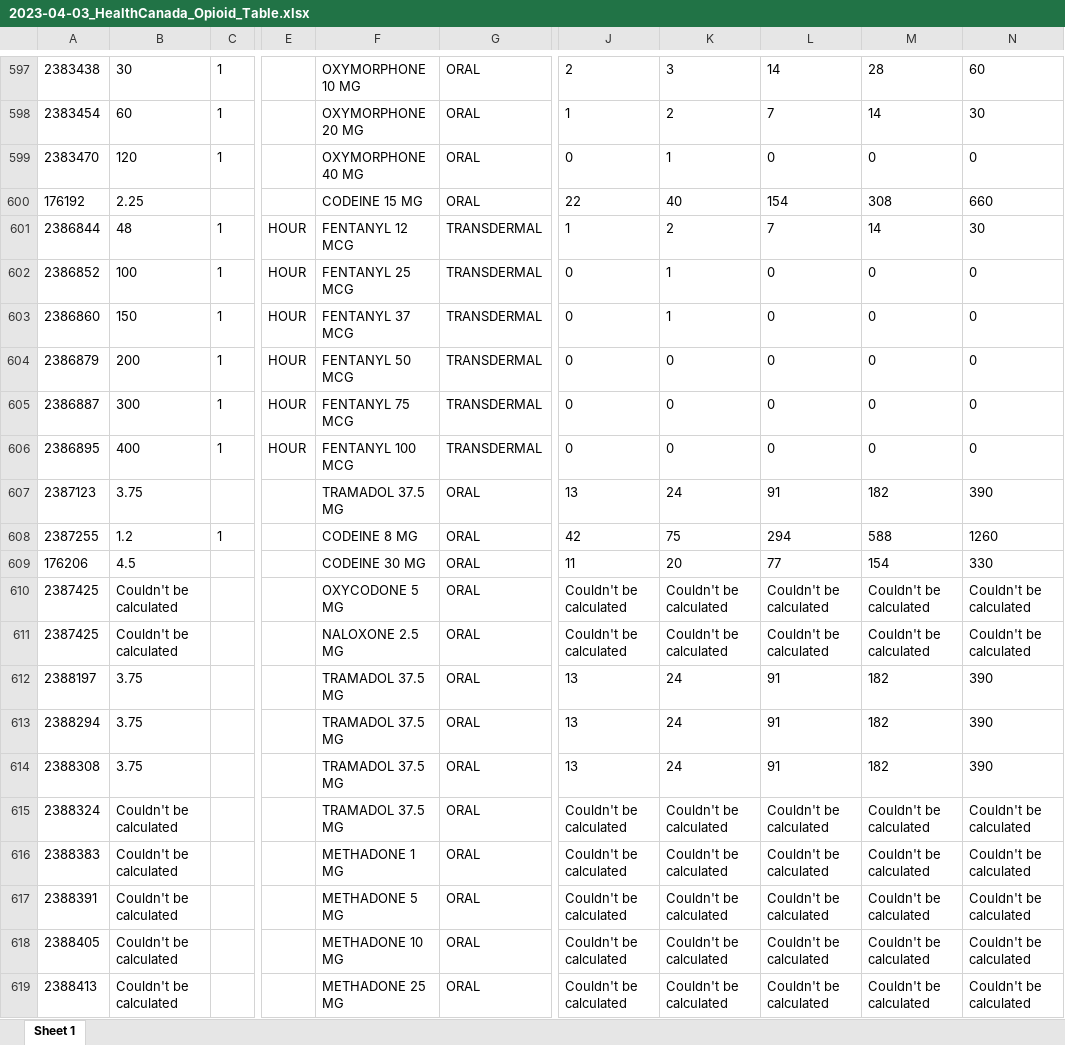
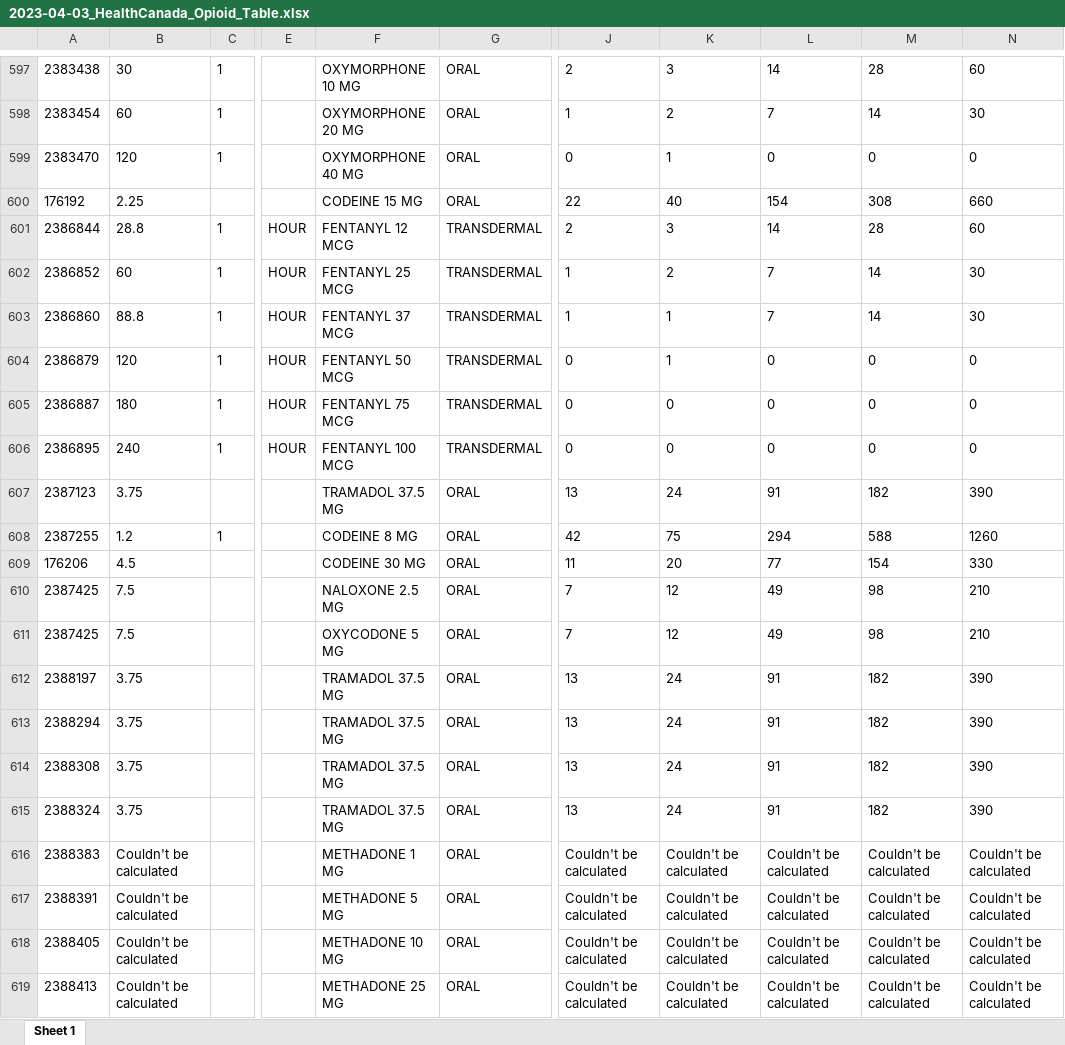
Before and after one commit to ankonahouston/OralOpioids, an Excel workbook: inst/download/2023-04-03_HealthCanada_Opioid_Table.xlsx, sheet Sheet 1, drawn as a sheet; only a part is shown, gaps mark what is left out; values as stored, in another font and other column widths than the file's, no borders; the diff covers the shown part only; the diff names each change by its address in the sheet, - before the commit and + after, or states it on an @@ line.

```diff
--- a/inst/download/2023-04-03_HealthCanada_Opioid_Table.xlsx (sheet Sheet 1)
+++ b/inst/download/2023-04-03_HealthCanada_Opioid_Table.xlsx (sheet Sheet 1)
-B601: 48
+B601: 28.8
-J601: 1
+J601: 2
-K601: 2
+K601: 3
-L601: 7
+L601: 14
-M601: 14
+M601: 28
-N601: 30
+N601: 60
-B602: 100
+B602: 60
-J602:J603: 0
+J602:J603: 1
-K602: 1
+K602: 2
-L602:L603: 0
+L602:L603: 7
-M602:M603: 0
+M602:M603: 14
-N602:N603: 0
+N602:N603: 30
-B603: 150
+B603: 88.8
-B604: 200
+B604: 120
-K604: 0
+K604: 1
-B605: 300
+B605: 180
-B606: 400
+B606: 240
-B610:B611: Couldn't be calculated
+B610:B611: 7.5
-F610: OXYCODONE 5 MG
+F610: NALOXONE 2.5 MG
-J610:J611: Couldn't be calculated
+J610:J611: 7
-K610:K611: Couldn't be calculated
+K610:K611: 12
-L610:L611: Couldn't be calculated
+L610:L611: 49
-M610:M611: Couldn't be calculated
+M610:M611: 98
-N610:N611: Couldn't be calculated
+N610:N611: 210
-F611: NALOXONE 2.5 MG
+F611: OXYCODONE 5 MG
-B615: Couldn't be calculated
+B615: 3.75
-J615: Couldn't be calculated
+J615: 13
-K615: Couldn't be calculated
+K615: 24
-L615: Couldn't be calculated
+L615: 91
-M615: Couldn't be calculated
+M615: 182
-N615: Couldn't be calculated
+N615: 390
```
Also changed, not shown: 15 moved rows and 265 edited cells elsewhere in this sheet, 2 other files.
